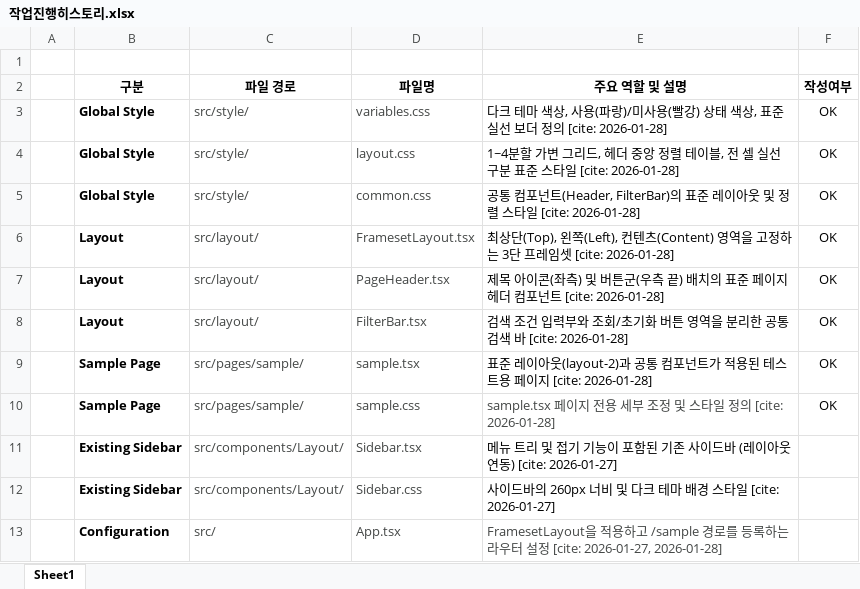
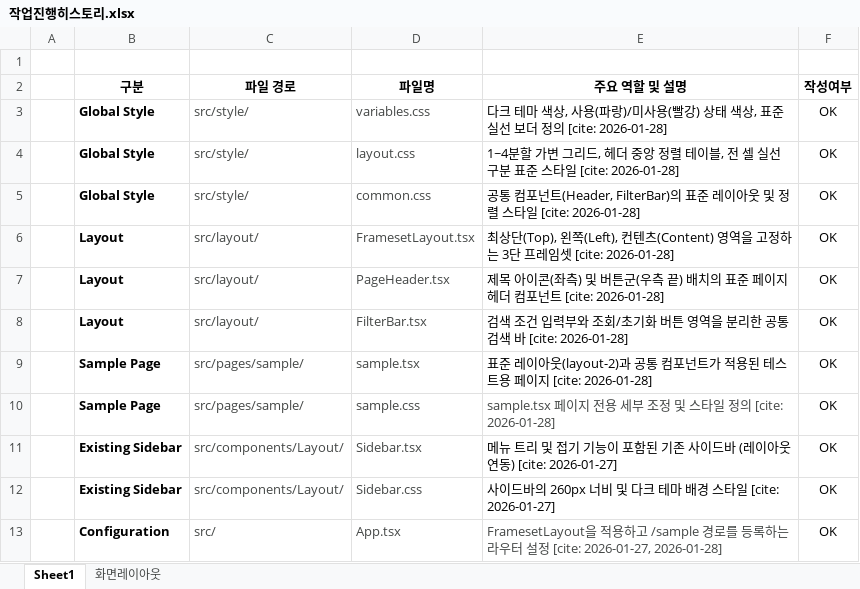
Before and after one commit to kangheelee1126/ERD, an Excel workbook: 001.Document/작업진행히스토리.xlsx, sheet Sheet1, drawn as a sheet; values as stored, in another font and other column widths than the file's, no borders; the diff names each change by its address in the sheet, - before the commit and + after, or states it on an @@ line.

```diff
--- a/001.Document/작업진행히스토리.xlsx (sheet Sheet1)
+++ b/001.Document/작업진행히스토리.xlsx (sheet Sheet1)
+sheet tab: 화면레이아웃
-F11:F13 (작성여부): (empty)
+F11:F13 (작성여부): OK
```
Also changed, not shown: 30 other files.
